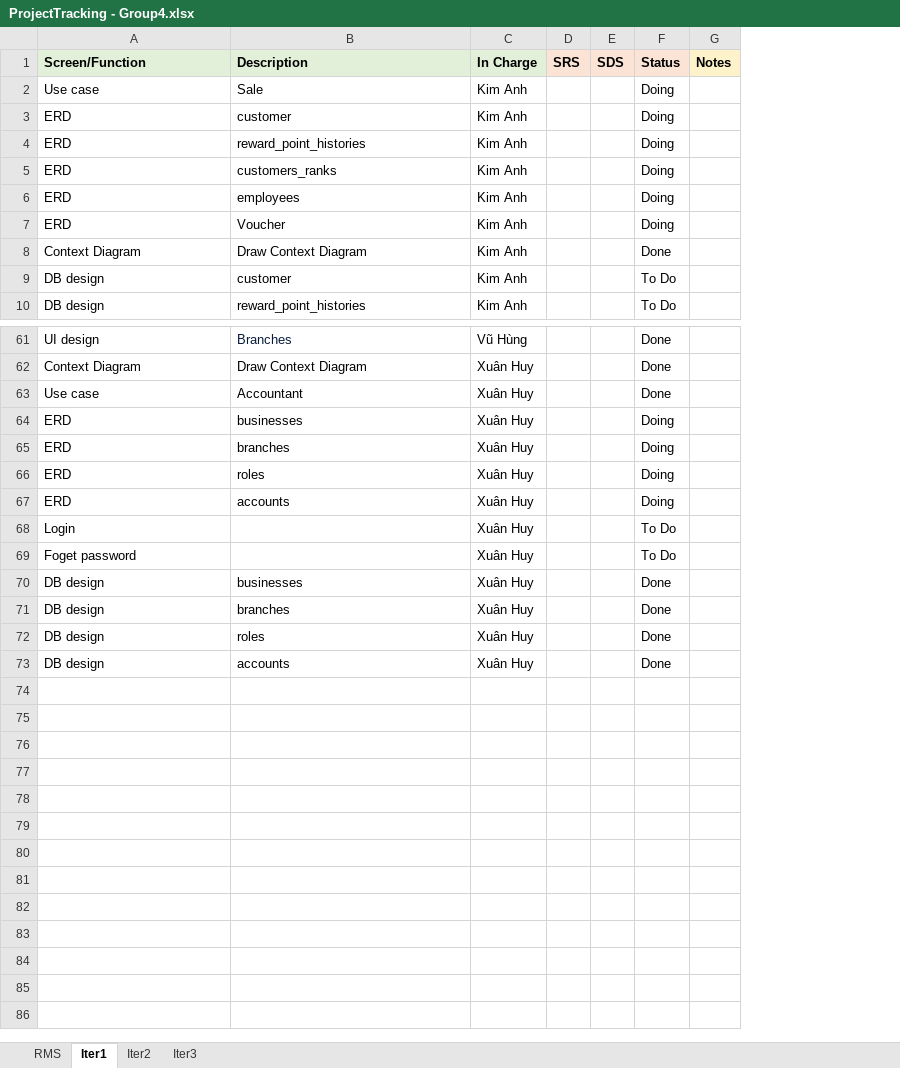
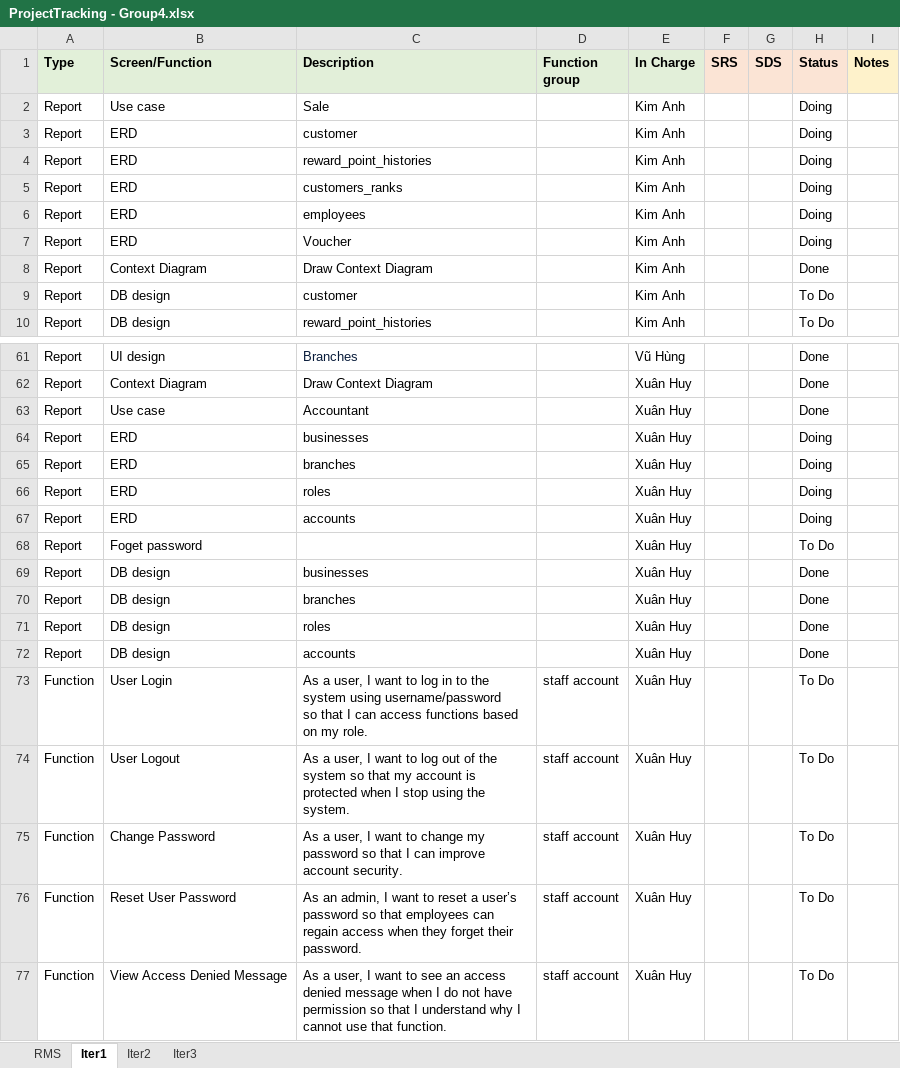
Before and after one commit to VuNamKhanh485/Sales-Management-Software, an Excel workbook: Report/ProjectTracking - Group4.xlsx, sheet Iter1, drawn as a sheet; only a part is shown, gaps mark what is left out; values as stored, in another font and other column widths than the file's, no borders; removed rows and columns are numbered as before the commit, all else as after; ↵ is a line break in a cell; the diff names each change by its address in the sheet, - before the commit and + after, or states it on an @@ line.

```diff
--- a/Report/ProjectTracking - Group4.xlsx (sheet Iter1)
+++ b/Report/ProjectTracking - Group4.xlsx (sheet Iter1)
+column A (Type), rows 2-10: all Report; rows 61-72: all Report
+column D (Function group), empty
-row 68: Login |  | Xuân Huy |  |  | To Do
+row 73: Function | User Login | As a user, I want to log in to the system using username/password ↵ so that I can access functions based on my role. | staff account | Xuân Huy |  |  | To Do
+row 74: Function | User Logout | As a user, I want to log out of the system so that my account is protected when I stop using the system. | staff account | Xuân Huy |  |  | To Do
+row 75: Function | Change Password | As a user, I want to change my password so that I can improve account security. | staff account | Xuân Huy |  |  | To Do
+row 76: Function | Reset User Password | As an admin, I want to reset a user’s password so that employees can regain access when they forget their password. | staff account | Xuân Huy |  |  | To Do
+row 77: Function | View Access Denied Message | As a user, I want to see an access denied message when I do not have permission so that I understand why I cannot use that function. | staff account | Xuân Huy |  |  | To Do
```
Also changed, not shown: sheet RMS, 1 other file.
